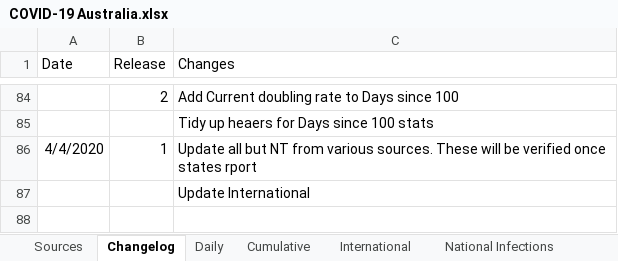
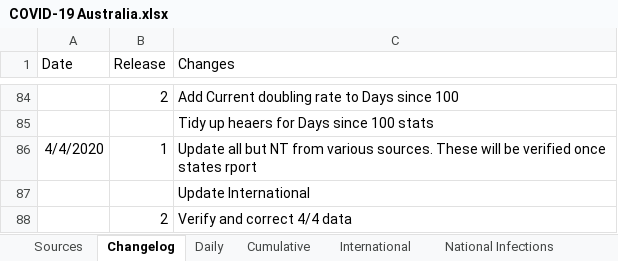
Before and after one commit to MarcusP-P/AusCovid-19, an Excel workbook: COVID-19 Australia.xlsx, sheet Changelog, drawn as a sheet; only a part is shown, gaps mark what is left out; values as stored, in another font and other column widths than the file's, no borders; the diff names each change by its address in the sheet, - before the commit and + after, or states it on an @@ line.

Commit message:
4/4/20 R2
Verify a d correct figures for today.

```diff
--- a/COVID-19 Australia.xlsx (sheet Changelog)
+++ b/COVID-19 Australia.xlsx (sheet Changelog)
+row 88:  | 2 | Verify and correct 4/4 data
```
Also changed, not shown: sheet Cumulative, sheet Daily, charts or pictures.
